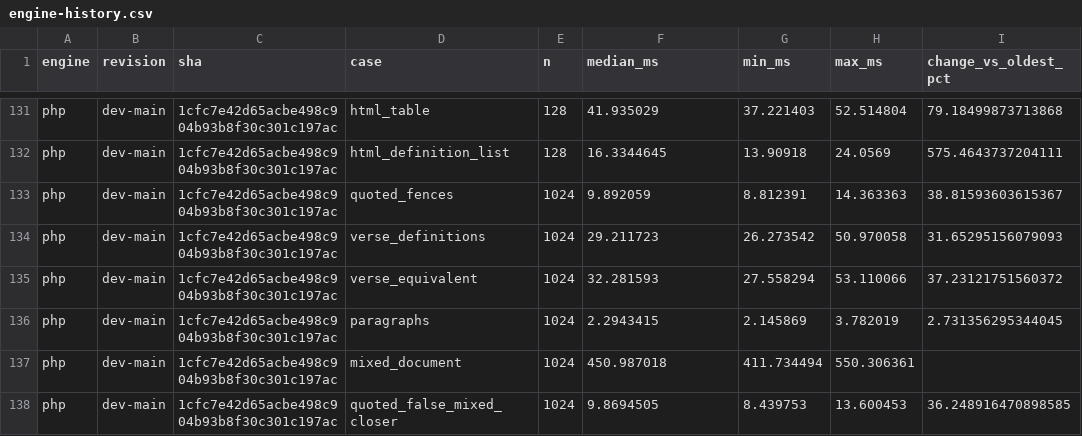
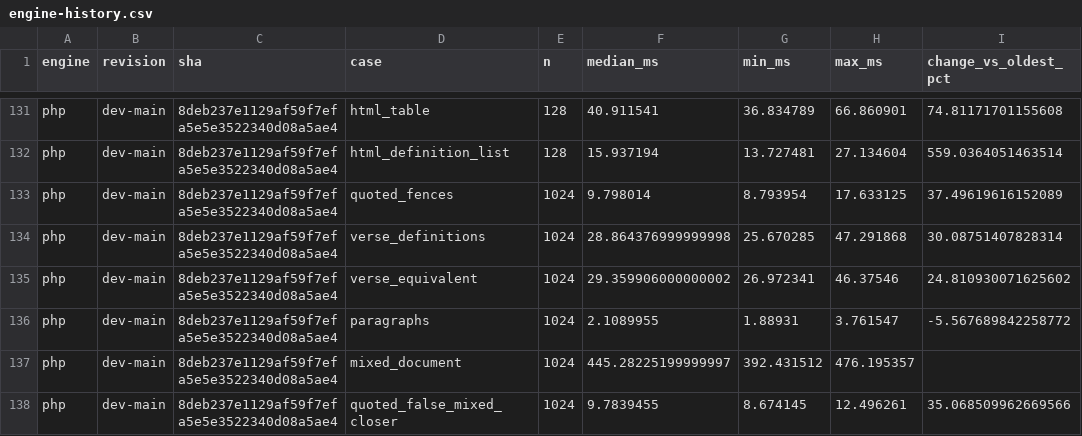
Before and after one commit to markup-carve/carve-bench, a CSV file: reports/engine-history.csv, drawn as a sheet; only a part is shown, gaps mark what is left out; the diff covers the shown part only; the diff names each change by its address in the sheet, - before the commit and + after, or states it on an @@ line.

```diff
--- a/reports/engine-history.csv
+++ b/reports/engine-history.csv
-C131:C138 (sha): 1cfc7e42d65acbe498c904b93b8f30c301c197ac
+C131:C138 (sha): 8deb237e1129af59f7efa5e5e3522340d08a5ae4
-F131 (median_ms): 41.935029
+F131 (median_ms): 40.911541
-G131 (min_ms): 37.221403
+G131 (min_ms): 36.834789
-H131 (max_ms): 52.514804
+H131 (max_ms): 66.860901
-I131 (change_vs_oldest_pct): 79.18499873713868
+I131 (change_vs_oldest_pct): 74.81171701155608
-F132 (median_ms): 16.3344645
+F132 (median_ms): 15.937194
-G132 (min_ms): 13.90918
+G132 (min_ms): 13.727481
-H132 (max_ms): 24.0569
+H132 (max_ms): 27.134604
-I132 (change_vs_oldest_pct): 575.4643737204111
+I132 (change_vs_oldest_pct): 559.0364051463514
-F133 (median_ms): 9.892059
+F133 (median_ms): 9.798014
-G133 (min_ms): 8.812391
+G133 (min_ms): 8.793954
-H133 (max_ms): 14.363363
+H133 (max_ms): 17.633125
-I133 (change_vs_oldest_pct): 38.81593603615367
+I133 (change_vs_oldest_pct): 37.49619616152089
-F134 (median_ms): 29.211723
+F134 (median_ms): 28.864376999999998
-G134 (min_ms): 26.273542
+G134 (min_ms): 25.670285
-H134 (max_ms): 50.970058
+H134 (max_ms): 47.291868
-I134 (change_vs_oldest_pct): 31.65295156079093
+I134 (change_vs_oldest_pct): 30.08751407828314
-F135 (median_ms): 32.281593
+F135 (median_ms): 29.359906000000002
-G135 (min_ms): 27.558294
+G135 (min_ms): 26.972341
-H135 (max_ms): 53.110066
+H135 (max_ms): 46.37546
-I135 (change_vs_oldest_pct): 37.23121751560372
+I135 (change_vs_oldest_pct): 24.810930071625602
-F136 (median_ms): 2.2943415
+F136 (median_ms): 2.1089955
-G136 (min_ms): 2.145869
+G136 (min_ms): 1.88931
-H136 (max_ms): 3.782019
+H136 (max_ms): 3.761547
-I136 (change_vs_oldest_pct): 2.731356295344045
+I136 (change_vs_oldest_pct): -5.567689842258772
-F137 (median_ms): 450.987018
+F137 (median_ms): 445.28225199999997
-G137 (min_ms): 411.734494
+G137 (min_ms): 392.431512
-H137 (max_ms): 550.306361
+H137 (max_ms): 476.195357
-F138 (median_ms): 9.8694505
+F138 (median_ms): 9.7839455
-G138 (min_ms): 8.439753
+G138 (min_ms): 8.674145
-H138 (max_ms): 13.600453
+H138 (max_ms): 12.496261
-I138 (change_vs_oldest_pct): 36.248916470898585
+I138 (change_vs_oldest_pct): 35.068509962669566
```
Also changed, not shown: 50 edited cells elsewhere in this file, 12 other files.
